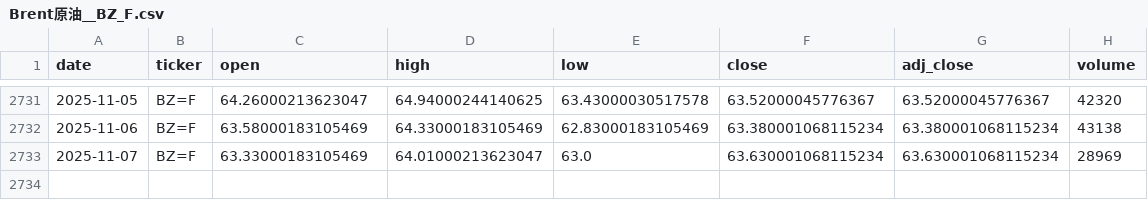
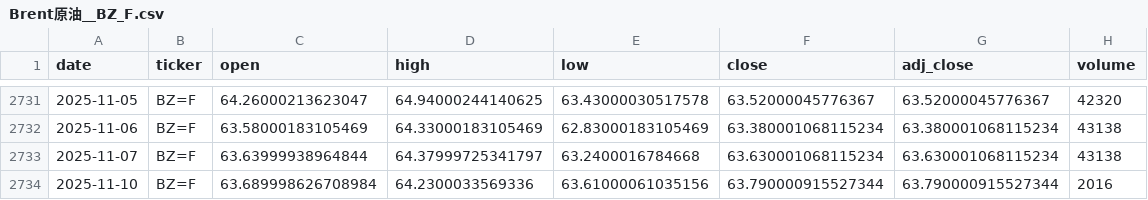
Before and after one commit to zid036116-ship-it/-, a CSV file: docs/market_data/Brent原油__BZ_F.csv, drawn as a sheet; only a part is shown, gaps mark what is left out.

```diff
--- a/docs/market_data/Brent原油__BZ_F.csv
+++ b/docs/market_data/Brent原油__BZ_F.csv
@@ -2732,2 +2732,3 @@
 2025-11-06,BZ=F,63.58000183105469,64.33000183105469,62.83000183105469,63.380001068115234,63.380001068115234,43138
-2025-11-07,BZ=F,63.33000183105469,64.01000213623047,63.0,63.630001068115234,63.630001068115234,28969
+2025-11-07,BZ=F,63.63999938964844,64.37999725341797,63.2400016784668,63.630001068115234,63.630001068115234,43138
+2025-11-10,BZ=F,63.689998626708984,64.2300033569336,63.61000061035156,63.790000915527344,63.790000915527344,2016
```
Also changed, not shown: docs/market_data/WTI原油__CL_F.csv, docs/market_data/南方A50 ETF 港股通__2822.HK.csv, 7 other files.
